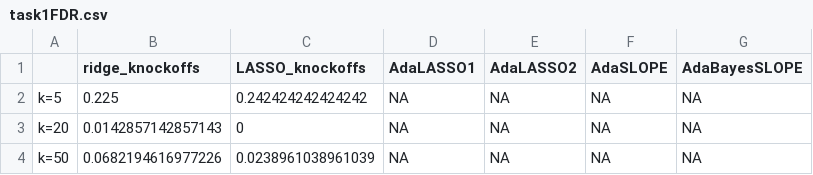
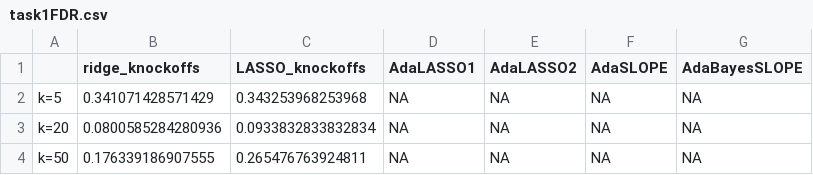
Before and after one commit to BartosZimonczyk/Statistical-Learning, a CSV file: raport3/task1FDR.csv, drawn as a sheet.

```diff
--- a/raport3/task1FDR.csv
+++ b/raport3/task1FDR.csv
@@ -1,4 +1,4 @@
 "","ridge_knockoffs","LASSO_knockoffs","AdaLASSO1","AdaLASSO2","AdaSLOPE","AdaBayesSLOPE"
-"k=5",0.225,0.242424242424242,NA,NA,NA,NA
-"k=20",0.0142857142857143,0,NA,NA,NA,NA
-"k=50",0.0682194616977226,0.0238961038961039,NA,NA,NA,NA
+"k=5",0.341071428571429,0.343253968253968,NA,NA,NA,NA
+"k=20",0.0800585284280936,0.0933832833832834,NA,NA,NA,NA
+"k=50",0.176339186907555,0.265476763924811,NA,NA,NA,NA
```
Also changed, not shown: 2 other files.
